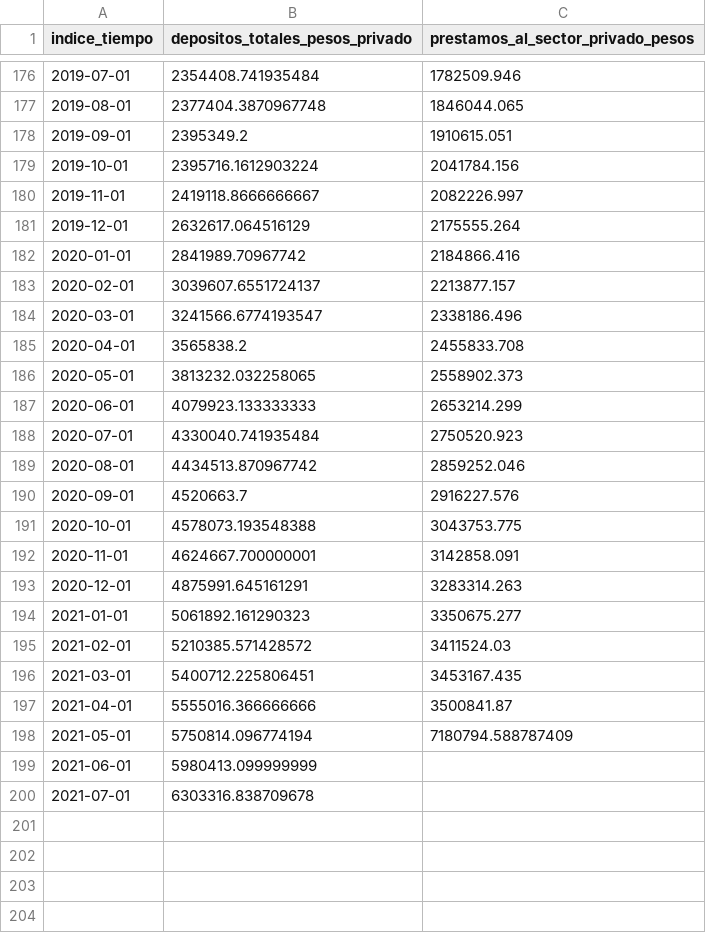
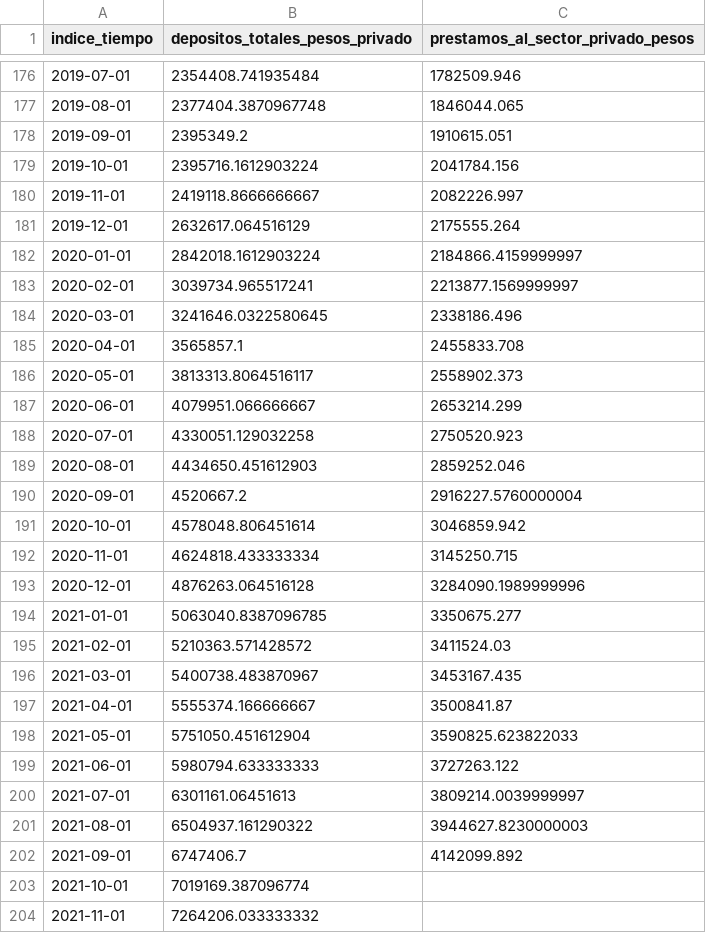
Before and after one commit to fldiaz/indicadores-dash-heroku, a CSV file: datos/depoyprest.csv, drawn as a sheet; only a part is shown, gaps mark what is left out; the diff covers the shown part only.

```diff
--- a/datos/depoyprest.csv
+++ b/datos/depoyprest.csv
@@ -181,20 +181,24 @@ indice_tiempo,depositos_totales_pesos_privado,prestamos_al_sector_privado_pesos
 2019-12-01,2632617.064516129,2175555.264
-2020-01-01,2841989.70967742,2184866.416
-2020-02-01,3039607.6551724137,2213877.157
-2020-03-01,3241566.6774193547,2338186.496
-2020-04-01,3565838.2,2455833.708
-2020-05-01,3813232.032258065,2558902.373
-2020-06-01,4079923.133333333,2653214.299
-2020-07-01,4330040.741935484,2750520.923
-2020-08-01,4434513.870967742,2859252.046
-2020-09-01,4520663.7,2916227.576
-2020-10-01,4578073.193548388,3043753.775
-2020-11-01,4624667.700000001,3142858.091
-2020-12-01,4875991.645161291,3283314.263
-2021-01-01,5061892.161290323,3350675.277
-2021-02-01,5210385.571428572,3411524.03
-2021-03-01,5400712.225806451,3453167.435
-2021-04-01,5555016.366666666,3500841.87
-2021-05-01,5750814.096774194,7180794.588787409
-2021-06-01,5980413.099999999,
-2021-07-01,6303316.838709678,
+2020-01-01,2842018.1612903224,2184866.4159999997
+2020-02-01,3039734.965517241,2213877.1569999997
+2020-03-01,3241646.0322580645,2338186.496
+2020-04-01,3565857.1,2455833.708
+2020-05-01,3813313.8064516117,2558902.373
+2020-06-01,4079951.066666667,2653214.299
+2020-07-01,4330051.129032258,2750520.923
+2020-08-01,4434650.451612903,2859252.046
+2020-09-01,4520667.2,2916227.5760000004
+2020-10-01,4578048.806451614,3046859.942
+2020-11-01,4624818.433333334,3145250.715
+2020-12-01,4876263.064516128,3284090.1989999996
+2021-01-01,5063040.8387096785,3350675.277
+2021-02-01,5210363.571428572,3411524.03
+2021-03-01,5400738.483870967,3453167.435
+2021-04-01,5555374.166666667,3500841.87
+2021-05-01,5751050.451612904,3590825.623822033
+2021-06-01,5980794.633333333,3727263.122
+2021-07-01,6301161.06451613,3809214.0039999997
+2021-08-01,6504937.161290322,3944627.8230000003
+2021-09-01,6747406.7,4142099.892
+2021-10-01,7019169.387096774,
+2021-11-01,7264206.033333332,
```
Also changed, not shown: 85 edited cells elsewhere in this file, datos/asalariados.csv, datos/cantdeasalariados.csv, 25 other files.
